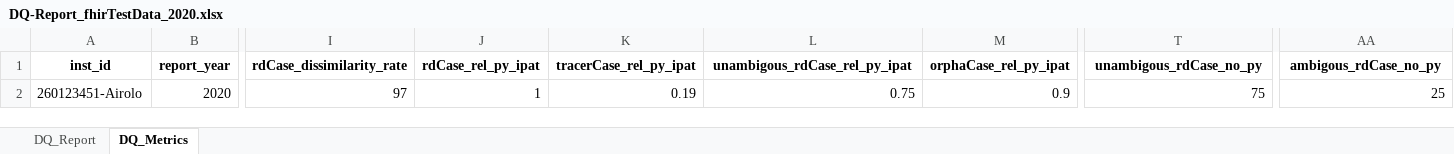
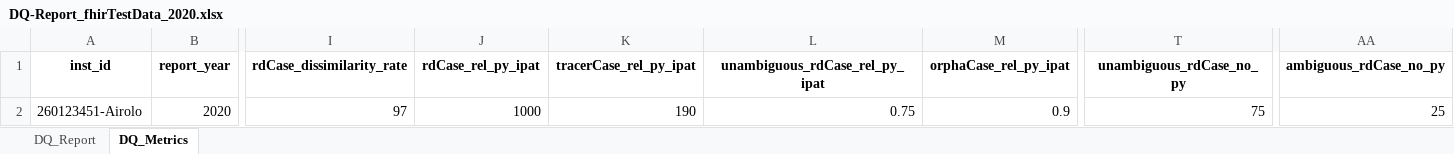
Before and after one commit to KaisTahar/cordDqChecker-MIM, an Excel workbook: Local/Data/Export/DQ-Report_fhirTestData_2020.xlsx, sheet DQ_Metrics, drawn as a sheet; only a part is shown, gaps mark what is left out; values as stored, in another font and other column widths than the file's, no borders; the diff names each change by its address in the sheet, - before the commit and + after, or states it on an @@ line.

```diff
--- a/Local/Data/Export/DQ-Report_fhirTestData_2020.xlsx (sheet DQ_Metrics)
+++ b/Local/Data/Export/DQ-Report_fhirTestData_2020.xlsx (sheet DQ_Metrics)
-L1: unambigous_rdCase_rel_py_ipat
+L1: unambiguous_rdCase_rel_py_ipat
-T1: unambigous_rdCase_no_py
+T1: unambiguous_rdCase_no_py
-AA1: ambigous_rdCase_no_py
+AA1: ambiguous_rdCase_no_py
-J2 (rdCase_rel_py_ipat): 1
+J2 (rdCase_rel_py_ipat): 1000
-K2 (tracerCase_rel_py_ipat): 0.19
+K2 (tracerCase_rel_py_ipat): 190
```
Also changed, not shown: sheet DQ_Report, 10 other files.
